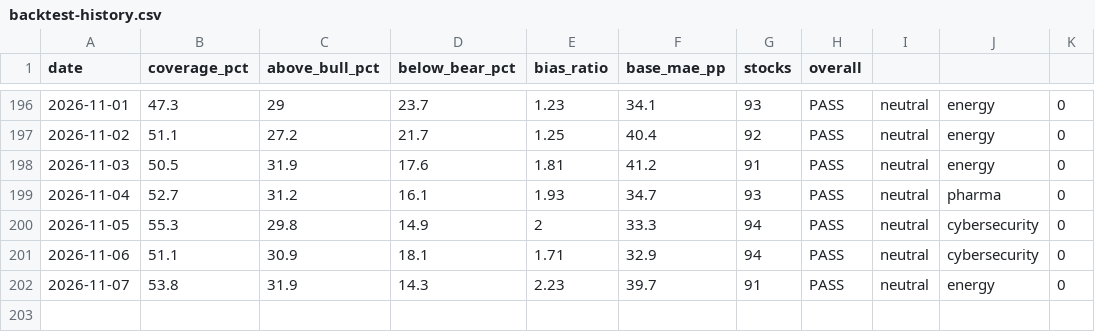
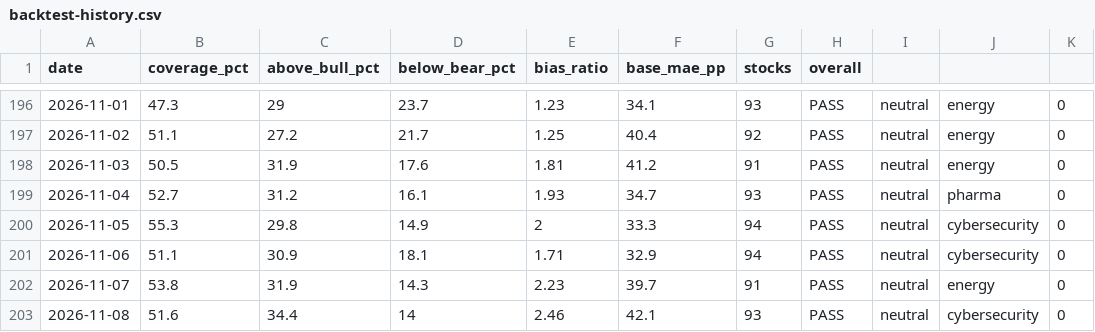
Before and after one commit to SunBear1/Njord, a CSV file: data/backtest-history.csv, drawn as a sheet; only a part is shown, gaps mark what is left out; the diff names each change by its address in the sheet, - before the commit and + after, or states it on an @@ line.

```diff
--- a/data/backtest-history.csv
+++ b/data/backtest-history.csv
+row 203: 2026-11-08 | 51.6 | 34.4 | 14 | 2.46 | 42.1 | 93 | PASS | neutral | cybersecurity | 0
```
